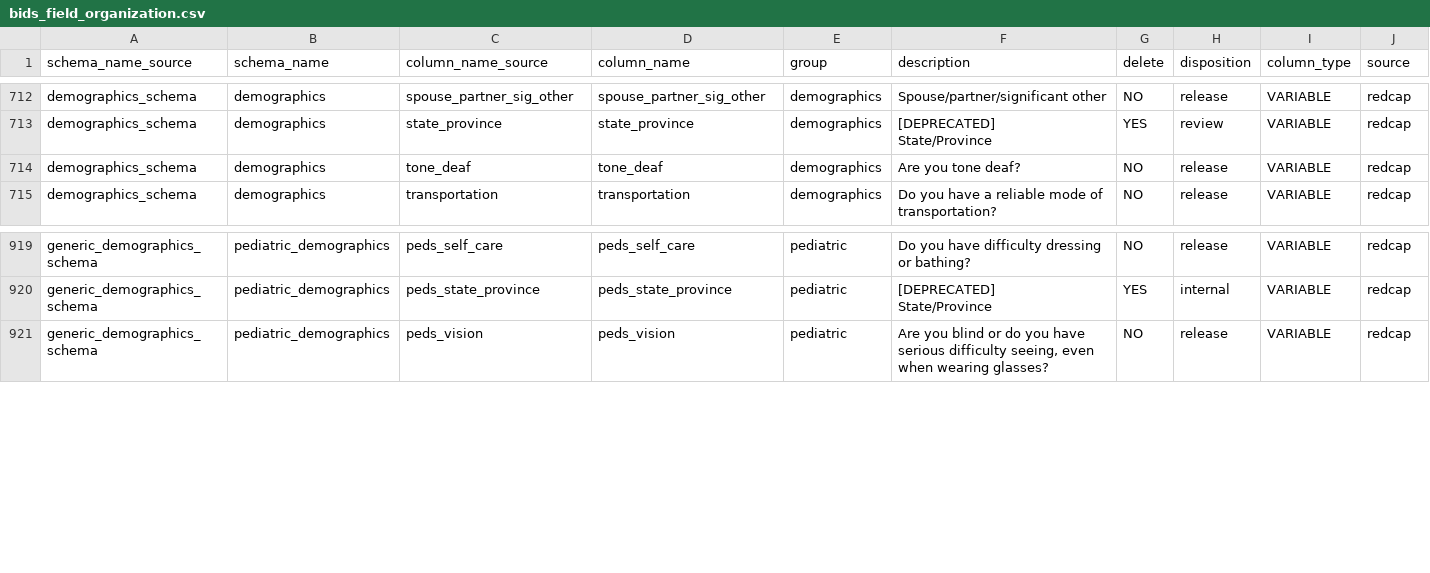
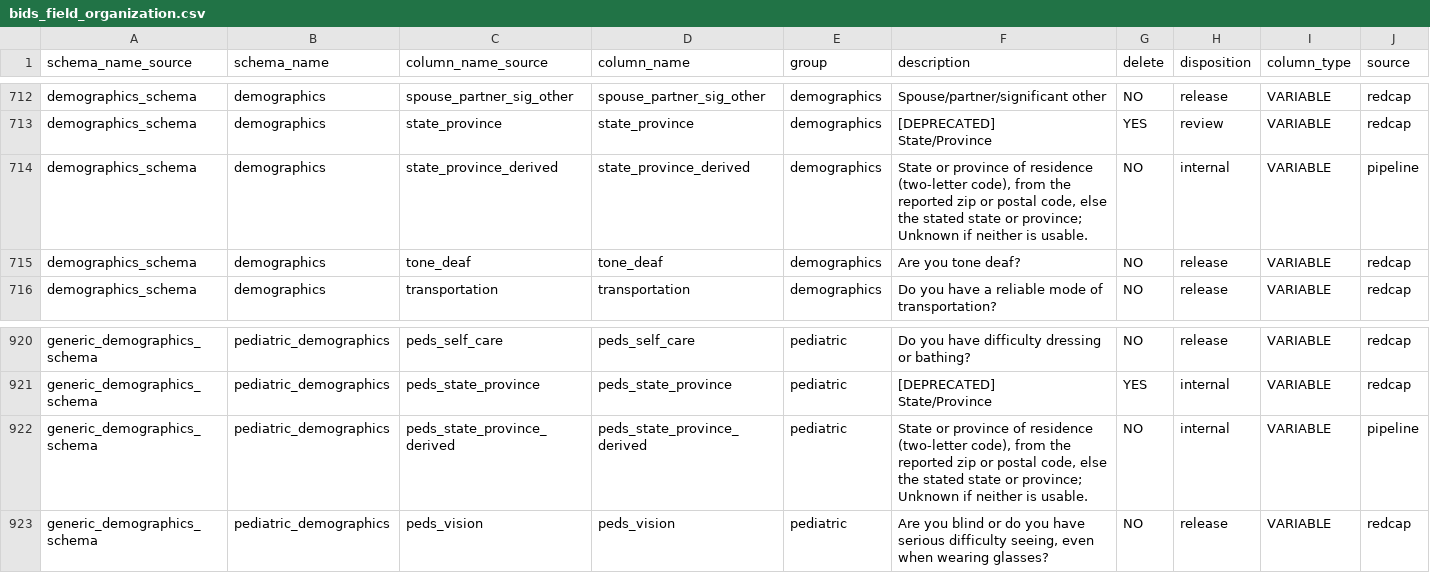
Before and after one commit to sensein/b2aiprep, a CSV file: src/b2aiprep/prepare/resources/bids_field_organization.csv, drawn as a sheet; only a part is shown, gaps mark what is left out; rows hold the shown columns only; the diff names each change by its address in the sheet, - before the commit and + after, or states it on an @@ line.

```diff
--- a/src/b2aiprep/prepare/resources/bids_field_organization.csv
+++ b/src/b2aiprep/prepare/resources/bids_field_organization.csv
+row 714: demographics_schema | demographics | state_province_derived | state_province_derived | demographics | State or province of residence (two-letter code), from the reported zip or postal code, else the stated state or province; Unknown if neither is usable. | NO | internal | VARIABLE | pipeline
+row 922: generic_demographics_schema | pediatric_demographics | peds_state_province_derived | peds_state_province_derived | pediatric | State or province of residence (two-letter code), from the reported zip or postal code, else the stated state or province; Unknown if neither is usable. | NO | internal | VARIABLE | pipeline
```
Also changed, not shown: 7 other files.
